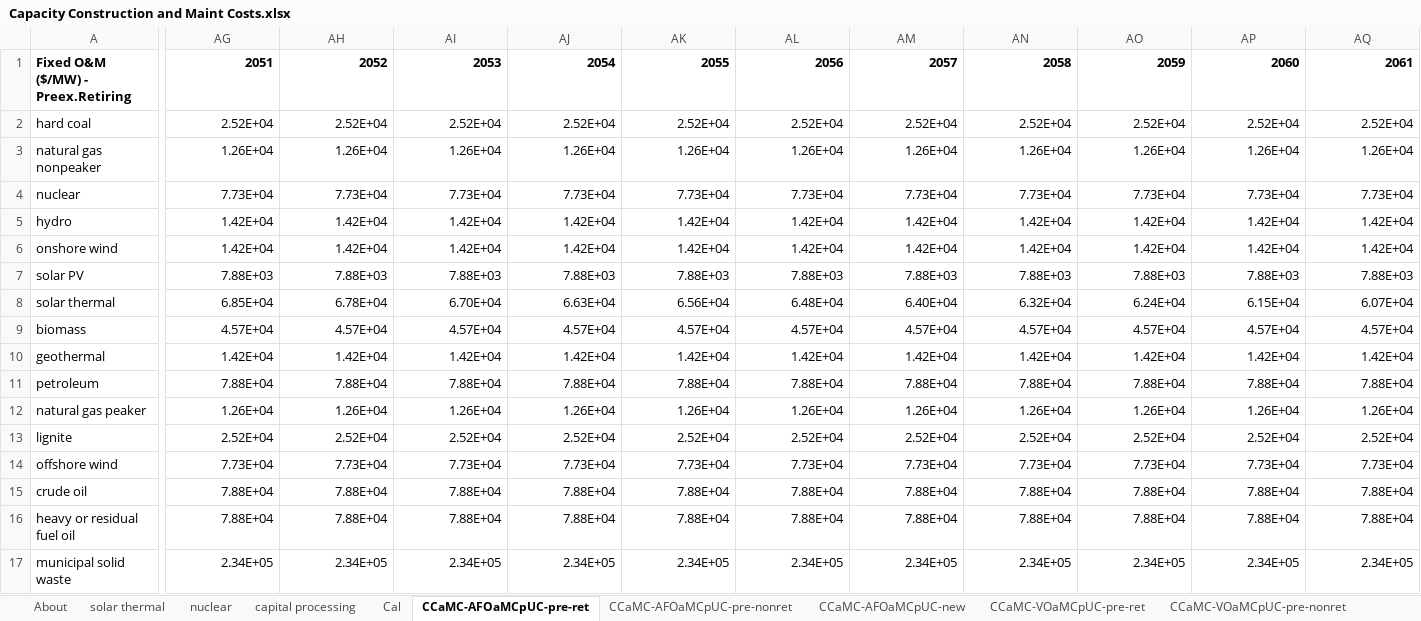
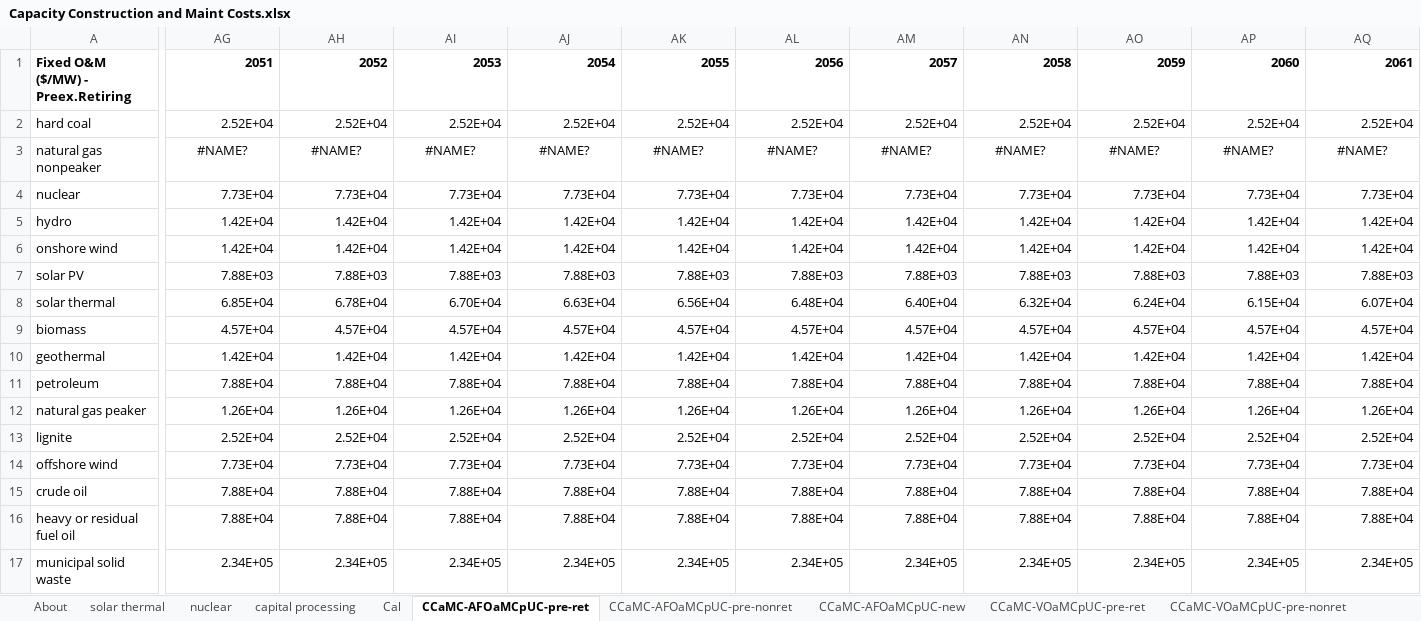
Before and after one commit to EnergyInnovation/eps-brazil, an Excel workbook: InputData/elec/CCaMC/Capacity Construction and Maint Costs.xlsx, sheet CCaMC-AFOaMCpUC-pre-ret, drawn as a sheet; only a part is shown, gaps mark what is left out; values as stored, in another font and other column widths than the file's, no borders; the diff covers the shown part only; the diff names each change by its address in the sheet, - before the commit and + after, or states it on an @@ line.

```diff
--- a/InputData/elec/CCaMC/Capacity Construction and Maint Costs.xlsx (sheet CCaMC-AFOaMCpUC-pre-ret)
+++ b/InputData/elec/CCaMC/Capacity Construction and Maint Costs.xlsx (sheet CCaMC-AFOaMCpUC-pre-ret)
-AG3: 1.26E+04
+AG3: #NAME?
-AG3:AQ3 alignment: right
+AG3:AQ3 alignment: center
-AH3: 1.26E+04
+AH3: #NAME?
-AI3: 1.26E+04
+AI3: #NAME?
-AJ3: 1.26E+04
+AJ3: #NAME?
-AK3: 1.26E+04
+AK3: #NAME?
-AL3: 1.26E+04
+AL3: #NAME?
-AM3: 1.26E+04
+AM3: #NAME?
-AN3: 1.26E+04
+AN3: #NAME?
-AO3: 1.26E+04
+AO3: #NAME?
-AP3: 1.26E+04
+AP3: #NAME?
-AQ3: 1.26E+04
+AQ3: #NAME?
```
Also changed, not shown: 9 edited cells and cell formats elsewhere in this sheet, sheet CCaMC-VOaMCpUC-pre-ret, sheet CCaMC-VOaMCpUC-new, sheet CCaMC-VOaMCpUC-pre-nonret, sheet solar thermal, sheet Cal, formulas that keep their value, charts or pictures, InputData/elec/PTCF/Peak Time Capacity Factors.xlsx, 13 other files.
